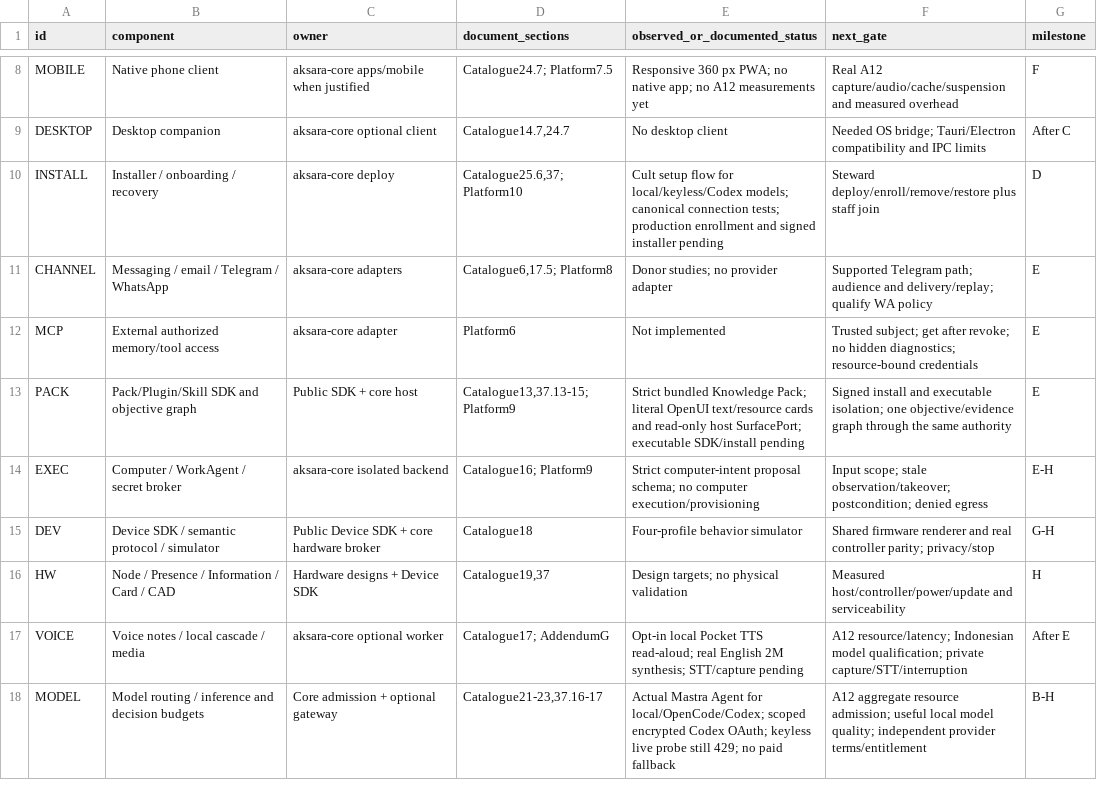
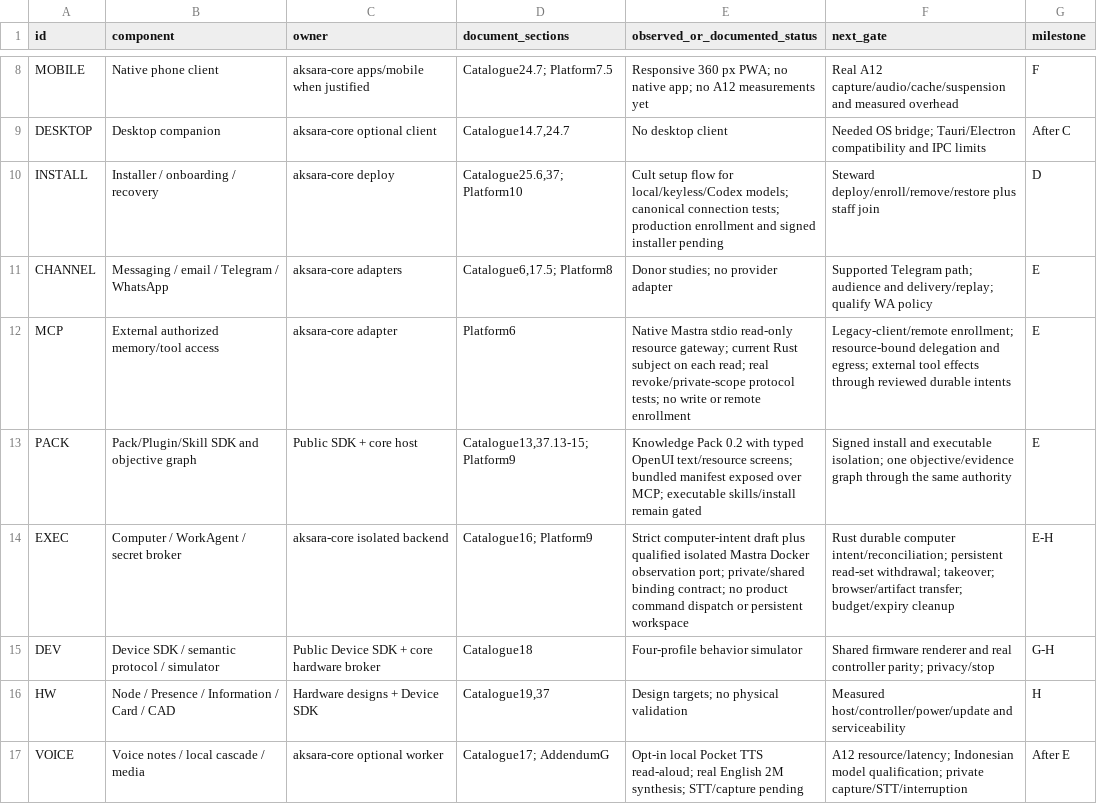
Before and after one commit to yohn-maistre/aksara-core, a CSV file: docs/platform/component-coverage.csv, drawn as a sheet; only a part is shown, gaps mark what is left out; the shorter side is filled out with more unchanged rows.

Commit message:
Qualify Mastra gateway ports and harden workspace context

```diff
--- a/docs/platform/component-coverage.csv
+++ b/docs/platform/component-coverage.csv
@@ -11,5 +11,5 @@ INSTALL,Installer / onboarding / recovery,aksara-core deploy,"Catalogue25.6,37;
 CHANNEL,Messaging / email / Telegram / WhatsApp,aksara-core adapters,"Catalogue6,17.5; Platform8",Donor studies; no provider adapter,Supported Telegram path; audience and delivery/replay; qualify WA policy,E
-MCP,External authorized memory/tool access,aksara-core adapter,Platform6,Not implemented,Trusted subject; get after revoke; no hidden diagnostics; resource-bound credentials,E
-PACK,Pack/Plugin/Skill SDK and objective graph,Public SDK + core host,"Catalogue13,37.13-15; Platform9",Strict bundled Knowledge Pack; literal OpenUI text/resource cards and read-only host SurfacePort; executable SDK/install pending,Signed install and executable isolation; one objective/evidence graph through the same authority,E
-EXEC,Computer / WorkAgent / secret broker,aksara-core isolated backend,Catalogue16; Platform9,Strict computer-intent proposal schema; no computer execution/provisioning,Input scope; stale observation/takeover; postcondition; denied egress,E-H
+MCP,External authorized memory/tool access,aksara-core adapter,Platform6,Native Mastra stdio read-only resource gateway; current Rust subject on each read; real revoke/private-scope protocol tests; no write or remote enrollment,Legacy-client/remote enrollment; resource-bound delegation and egress; external tool effects through reviewed durable intents,E
+PACK,Pack/Plugin/Skill SDK and objective graph,Public SDK + core host,"Catalogue13,37.13-15; Platform9",Knowledge Pack 0.2 with typed OpenUI text/resource screens; bundled manifest exposed over MCP; executable skills/install remain gated,Signed install and executable isolation; one objective/evidence graph through the same authority,E
+EXEC,Computer / WorkAgent / secret broker,aksara-core isolated backend,Catalogue16; Platform9,Strict computer-intent draft plus qualified isolated Mastra Docker observation port; private/shared binding contract; no product command dispatch or persistent workspace,Rust durable computer intent/reconciliation; persistent read-set withdrawal; takeover; browser/artifact transfer; budget/expiry cleanup,E-H
 DEV,Device SDK / semantic protocol / simulator,Public Device SDK + core hardware broker,Catalogue18,Four-profile behavior simulator,Shared firmware renderer and real controller parity; privacy/stop,G-H
```
Also changed, not shown: 39 other files.
